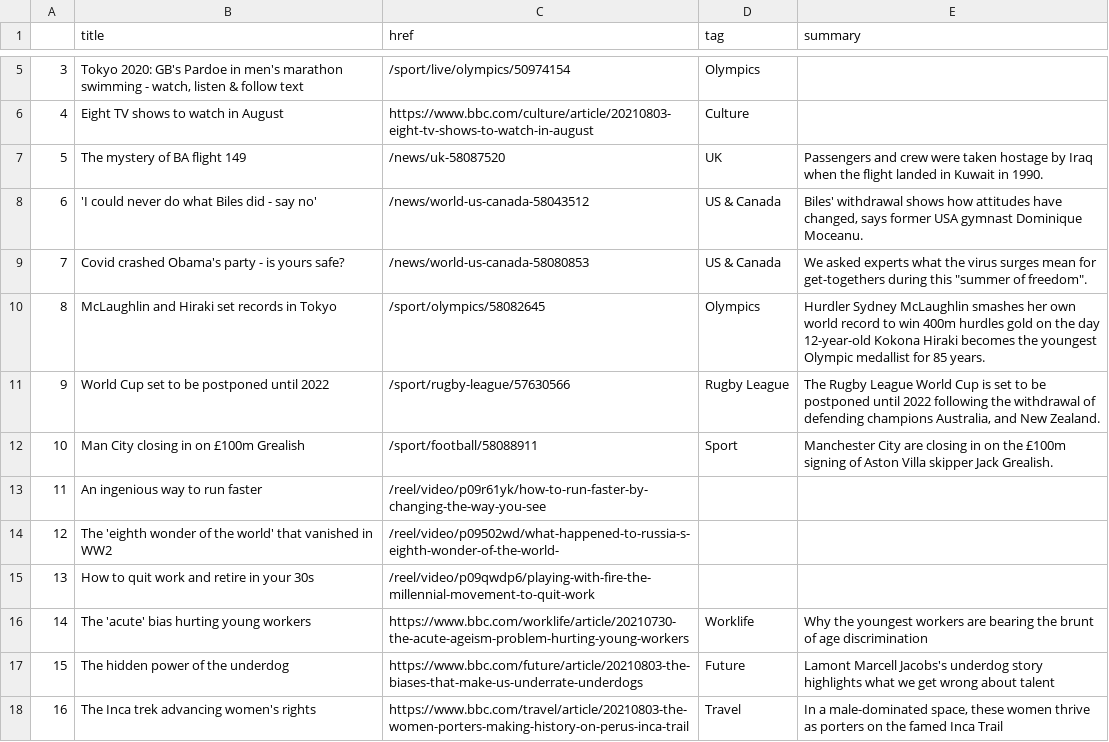
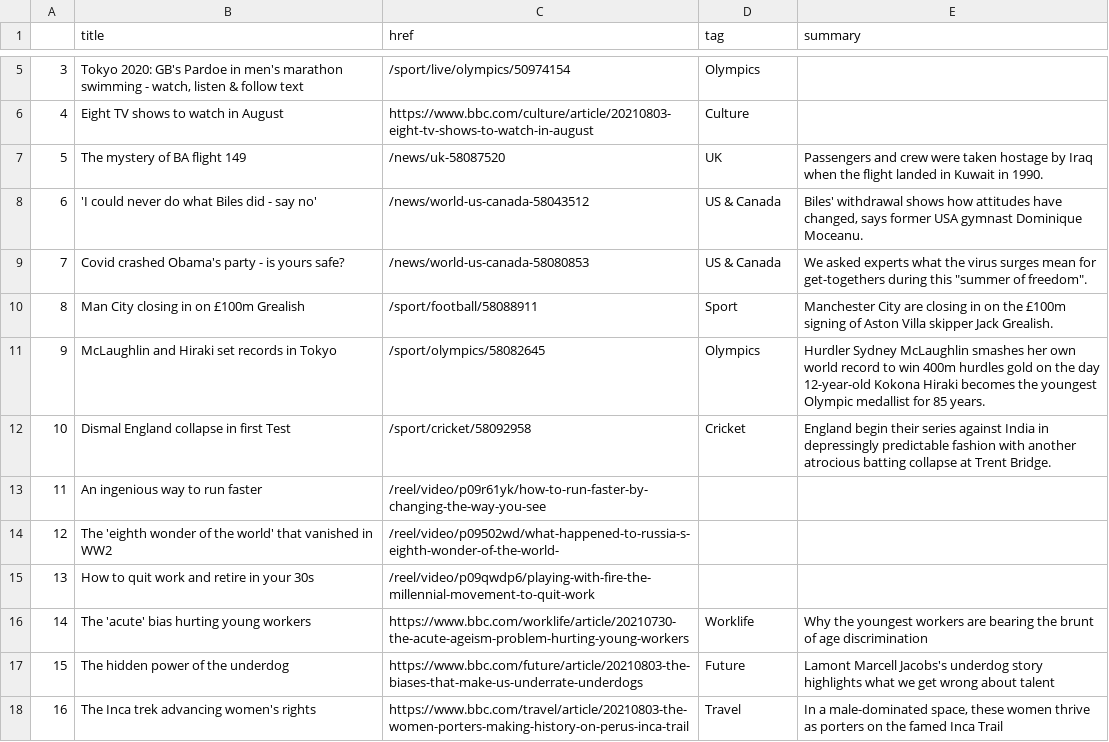
Before and after one commit to kgrumke/automatic-scraper, a CSV file: bbc-headlines.csv, drawn as a sheet; only a part is shown, gaps mark what is left out; removed rows and columns are numbered as before the commit, all else as after; the diff names each change by its address in the sheet, - before the commit and + after, or states it on an @@ line.

```diff
--- a/bbc-headlines.csv
+++ b/bbc-headlines.csv
@@ row 12 moved to row 10: 8 @@
@@ column A renumbered in row 11 @@
-row 11: 9 | World Cup set to be postponed until 2022 | /sport/rugby-league/57630566 | Rugby League | The Rugby League World Cup is set to be postponed until 2022 following the withdrawal of defending champions Australia, and New Zealand.
+row 12: 10 | Dismal England collapse in first Test | /sport/cricket/58092958 | Cricket | England begin their series against India in depressingly predictable fashion with another atrocious batting collapse at Trent Bridge.
```
